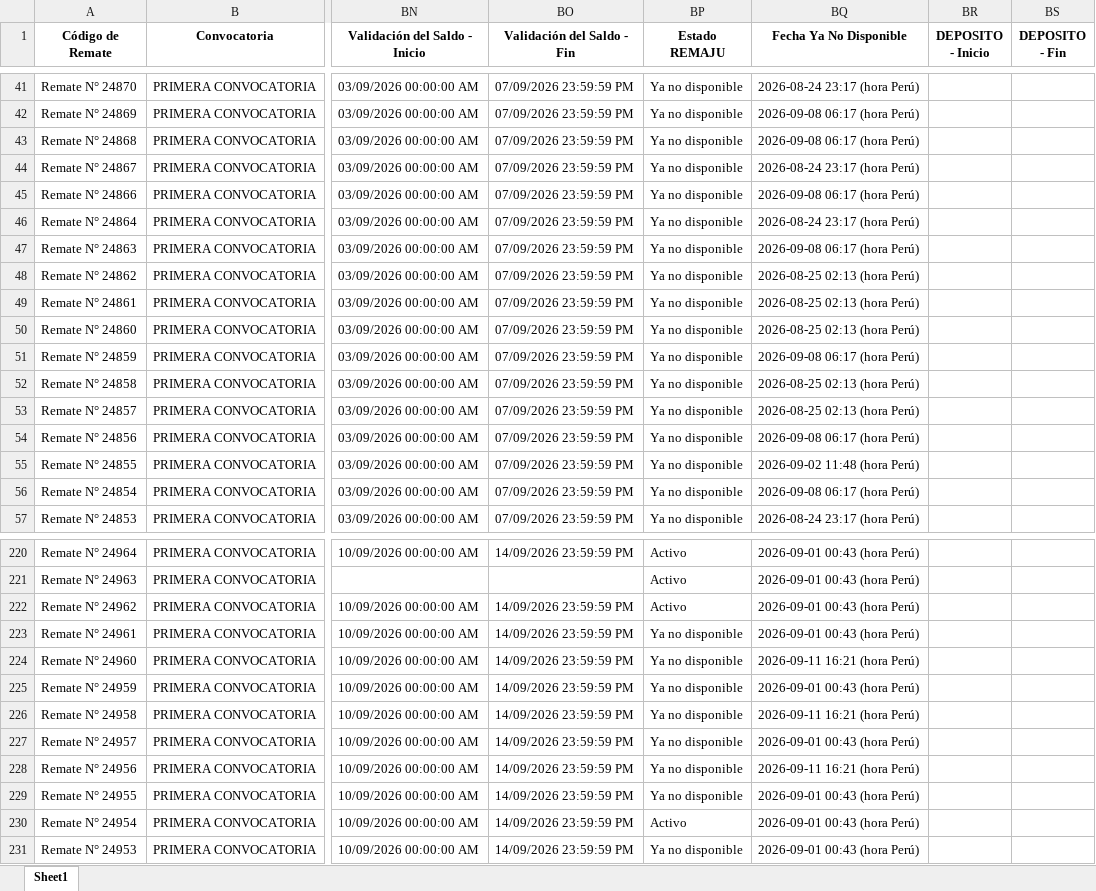
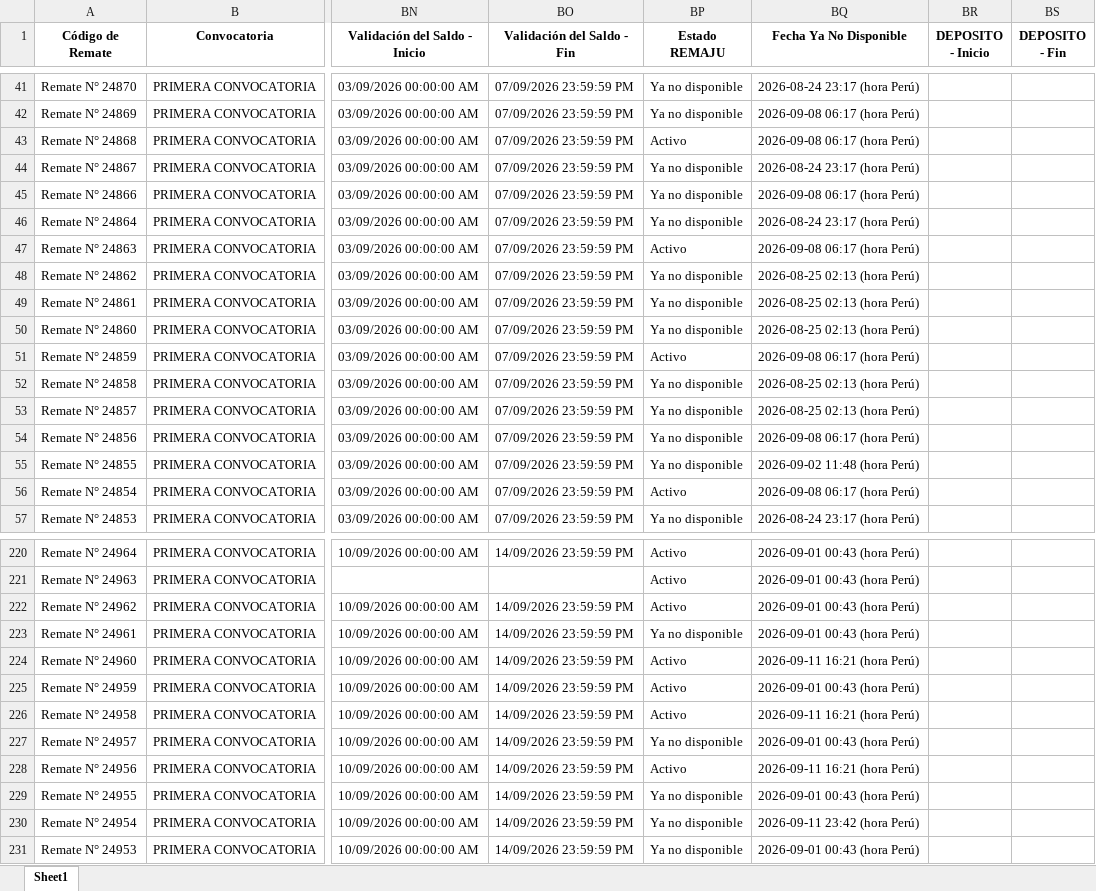
Before and after one commit to vitaliaventures/remaju-bloomberg, an Excel workbook: Bloomberg_Remates_ULTIMO.xlsx, sheet Sheet1, drawn as a sheet; only a part is shown, gaps mark what is left out; values as stored, in another font and other column widths than the file's, no borders; the diff covers the shown part only; the diff names each change by its address in the sheet, - before the commit and + after, or states it on an @@ line.

```diff
--- a/Bloomberg_Remates_ULTIMO.xlsx (sheet Sheet1)
+++ b/Bloomberg_Remates_ULTIMO.xlsx (sheet Sheet1)
-BP43 (Estado REMAJU): Ya no disponible
+BP43 (Estado REMAJU): Activo
-BP47 (Estado REMAJU): Ya no disponible
+BP47 (Estado REMAJU): Activo
-BP51 (Estado REMAJU): Ya no disponible
+BP51 (Estado REMAJU): Activo
-BP56 (Estado REMAJU): Ya no disponible
+BP56 (Estado REMAJU): Activo
-BP224:BP226 (Estado REMAJU): Ya no disponible
+BP224:BP226 (Estado REMAJU): Activo
-BP228 (Estado REMAJU): Ya no disponible
+BP228 (Estado REMAJU): Activo
-BP230 (Estado REMAJU): Activo
+BP230 (Estado REMAJU): Ya no disponible
-BQ230 (Fecha Ya No Disponible): 2026-09-01 00:43 (hora Perú)
+BQ230 (Fecha Ya No Disponible): 2026-09-11 23:42 (hora Perú)
```
Also changed, not shown: 2 added rows and 31 edited cells elsewhere in this sheet, 1 other file.
